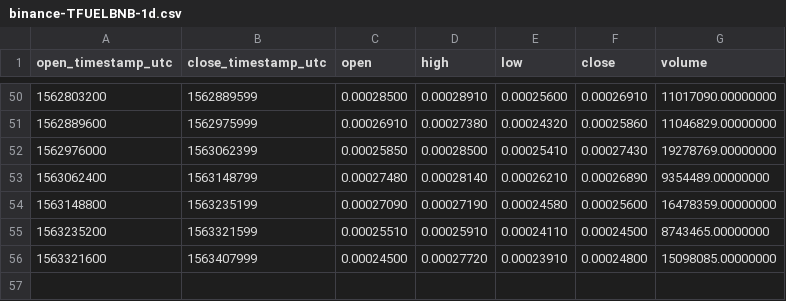
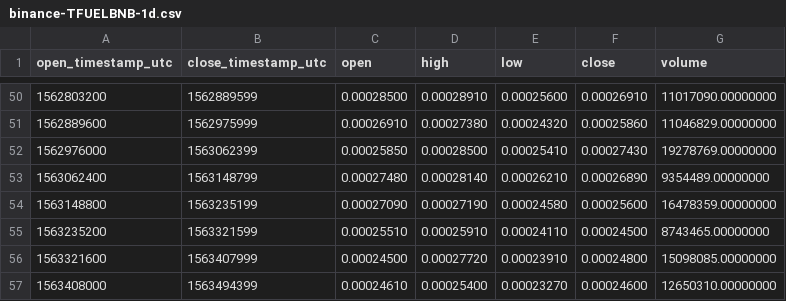
Before and after one commit to cryptobigbro/binance-TFUELBNB, a CSV file: binance-TFUELBNB-1d.csv, drawn as a sheet; only a part is shown, gaps mark what is left out.

```diff
--- a/binance-TFUELBNB-1d.csv
+++ b/binance-TFUELBNB-1d.csv
@@ -56 +56,2 @@ open_timestamp_utc,close_timestamp_utc,open,high,low,close,volume
 1563321600,1563407999,0.00024500,0.00027720,0.00023910,0.00024800,15098085.00000000
+1563408000,1563494399,0.00024610,0.00025400,0.00023270,0.00024600,12650310.00000000
```
Also changed, not shown: binance-TFUELBNB-1h.csv.
